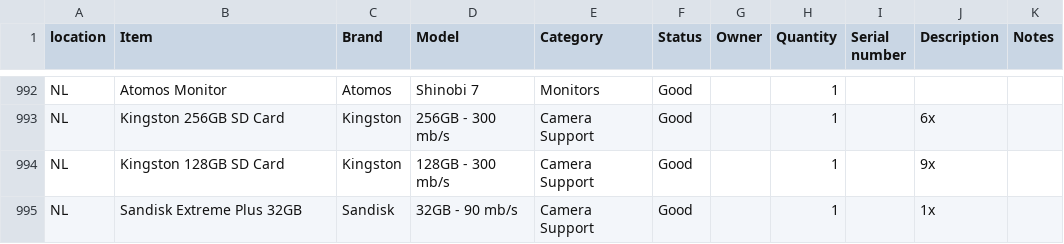
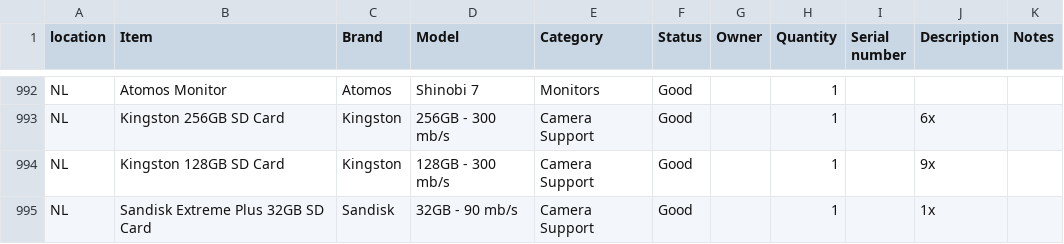
Before and after one commit to liquid-coop/Equipment_Inventory, a CSV file: database.csv, drawn as a sheet; only a part is shown, gaps mark what is left out.

Commit message:
Update inventory via web app

```diff
--- a/database.csv
+++ b/database.csv
@@ -994,2 +994,2 @@ NL,Kingston 256GB SD Card,Kingston,256GB - 300 mb/s,Camera Support,Good,,1,,6x,
 NL,Kingston 128GB SD Card,Kingston,128GB - 300 mb/s,Camera Support,Good,,1,,9x,
-NL,Sandisk Extreme Plus 32GB,Sandisk,32GB - 90 mb/s,Camera Support,Good,,1,,1x,
+NL,Sandisk Extreme Plus 32GB SD Card,Sandisk,32GB - 90 mb/s,Camera Support,Good,,1,,1x,
```
